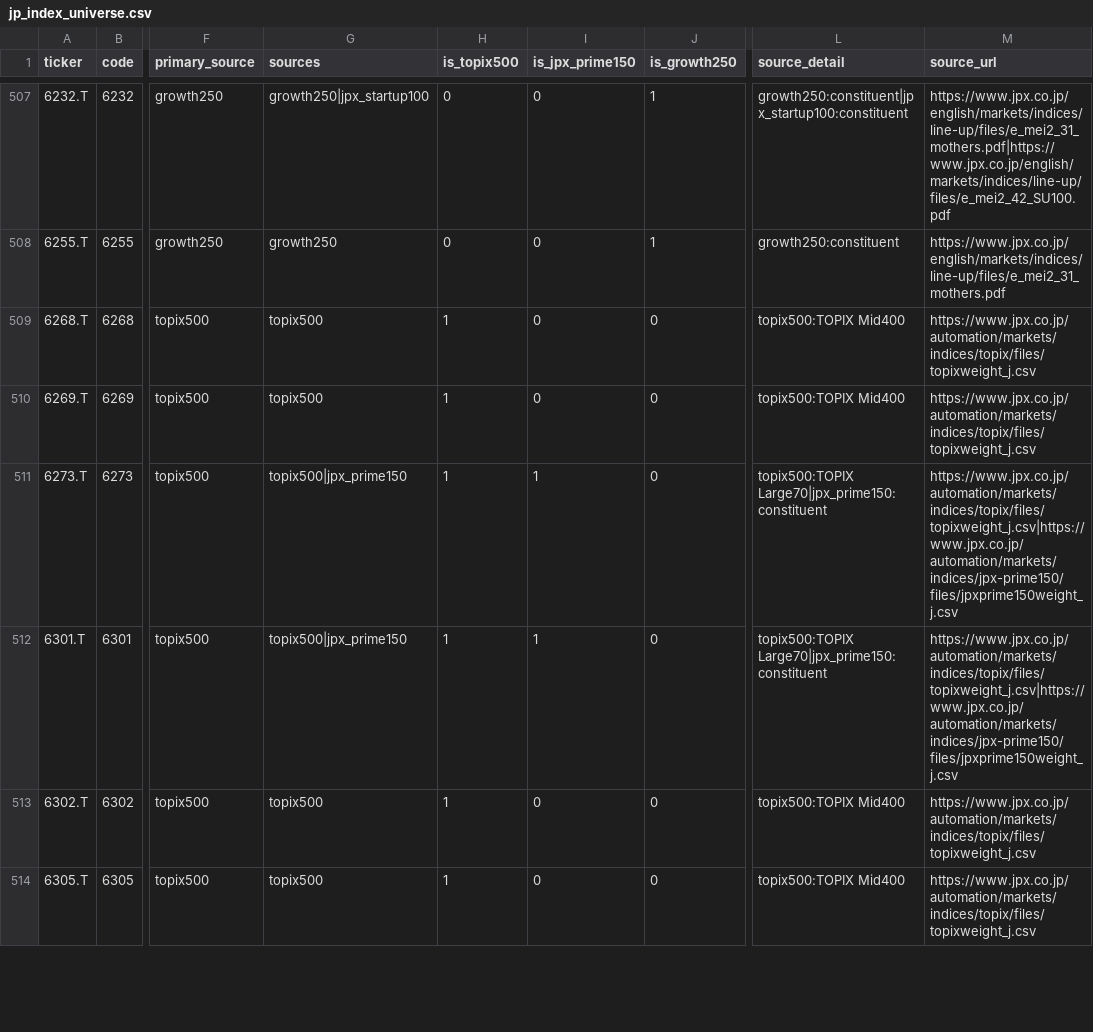
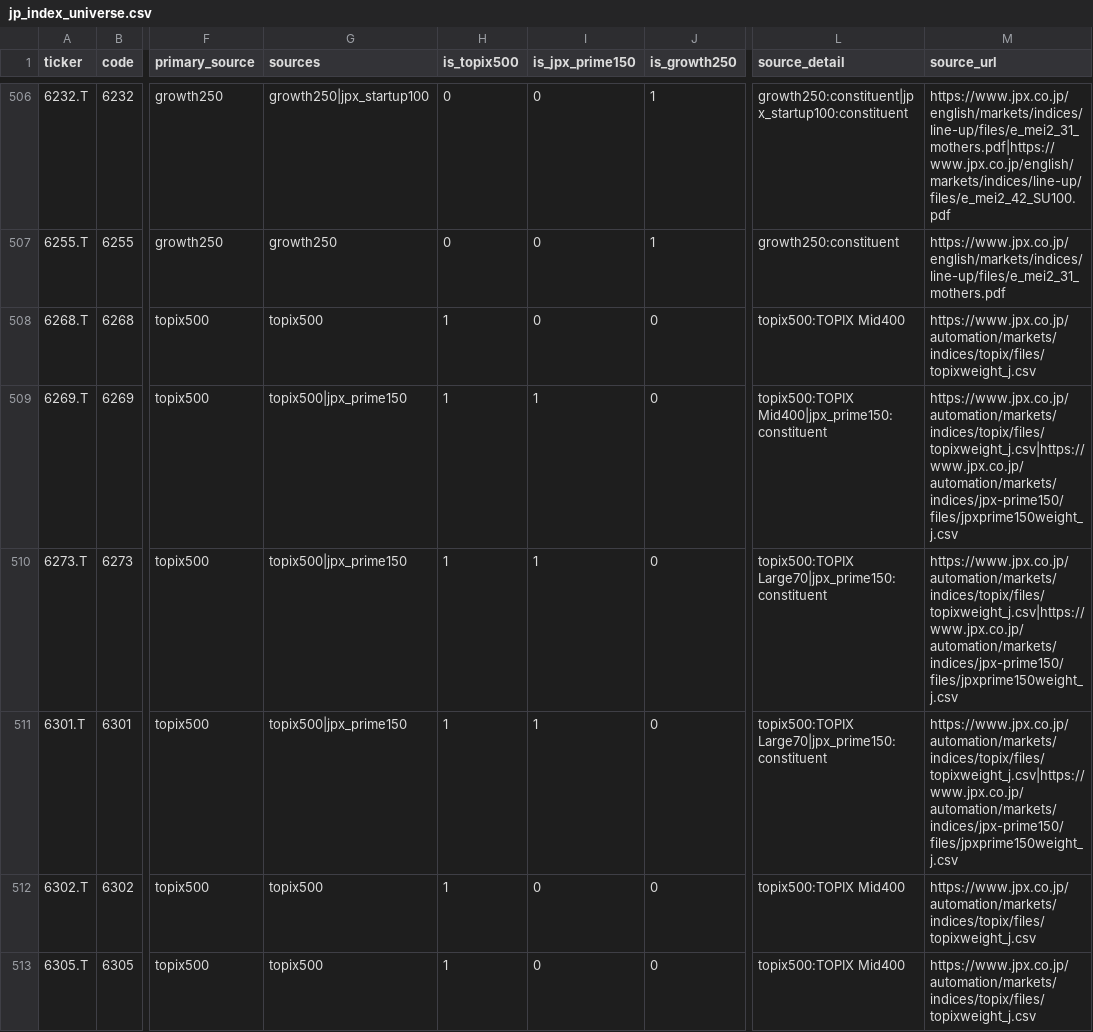
Before and after one commit to SushiNinjaTokyo/neon-tokyo-signals, a CSV file: data/universe/jp_index_universe.csv, drawn as a sheet; only a part is shown, gaps mark what is left out; addresses are those after the commit; the diff covers the shown part only; the diff names each change by its address in the sheet, - before the commit and + after, or states it on an @@ line.

```diff
--- a/data/universe/jp_index_universe.csv
+++ b/data/universe/jp_index_universe.csv
-G509 (sources): topix500
+G509 (sources): topix500|jpx_prime150
-I509 (is_jpx_prime150): 0
+I509 (is_jpx_prime150): 1
-L509 (source_detail): topix500:TOPIX Mid400
+L509 (source_detail): topix500:TOPIX Mid400|jpx_prime150:constituent
-M509 (source_url): https://www.jpx.co.jp/automation/markets/indices/topix/files/topixweight_j.csv
+M509 (source_url): https://www.jpx.co.jp/automation/markets/indices/topix/files/topixweight_j.csv|https://www.jpx.co.jp/automation/markets/indices/jpx-prime150/files/jpxprime150weight_j.csv
```
Also changed, not shown: 1 removed row and 120 edited cells elsewhere in this file, site/data/japan/universe/jp_index_universe.csv, 2 other files.
